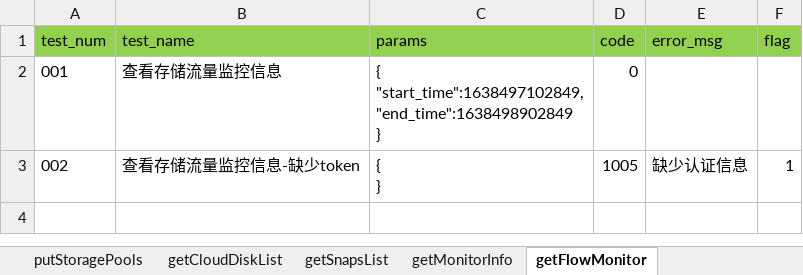
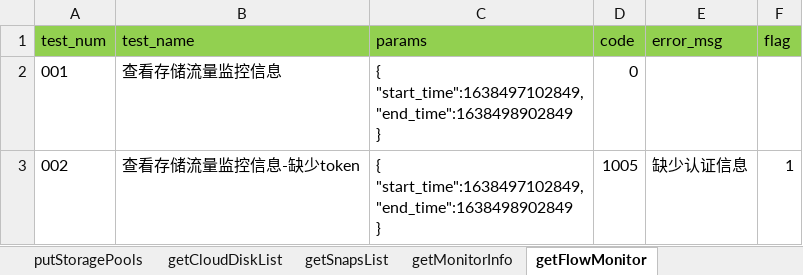
Before and after one commit to LeonaHao/Panacube4.0_API_Test, an Excel workbook: datafiles/storagePoolMagData.xlsx, sheet getFlowMonitor, drawn as a sheet; values as stored, in another font and other column widths than the file's, no borders; ↵ is a line break in a cell; the diff names each change by its address in the sheet, - before the commit and + after, or states it on an @@ line.

```diff
--- a/datafiles/storagePoolMagData.xlsx (sheet getFlowMonitor)
+++ b/datafiles/storagePoolMagData.xlsx (sheet getFlowMonitor)
-C3 (params): { ↵ }
+C3 (params): { ↵ "start_time":1638497102849, ↵ "end_time":1638498902849 ↵ }
```
Also changed, not shown: datafiles/cloudDiskMagData.xlsx, 19 other files.
